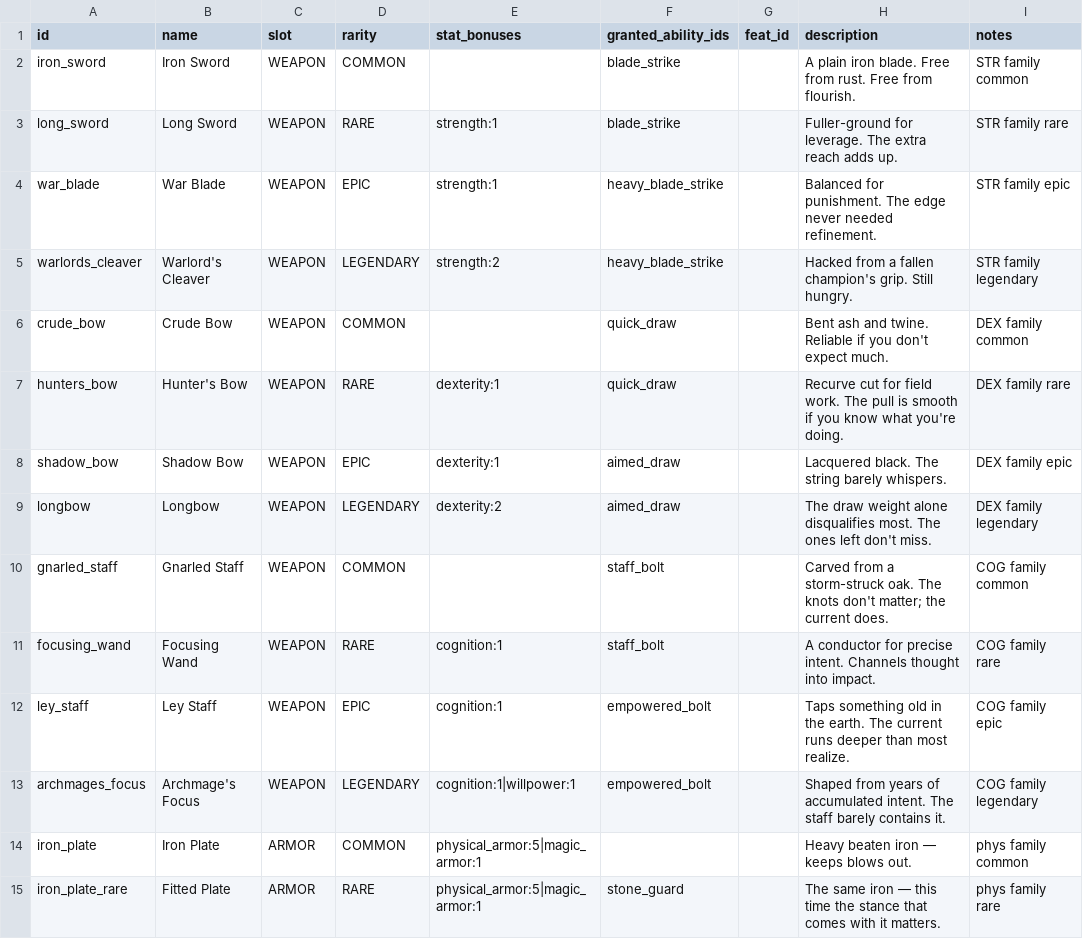
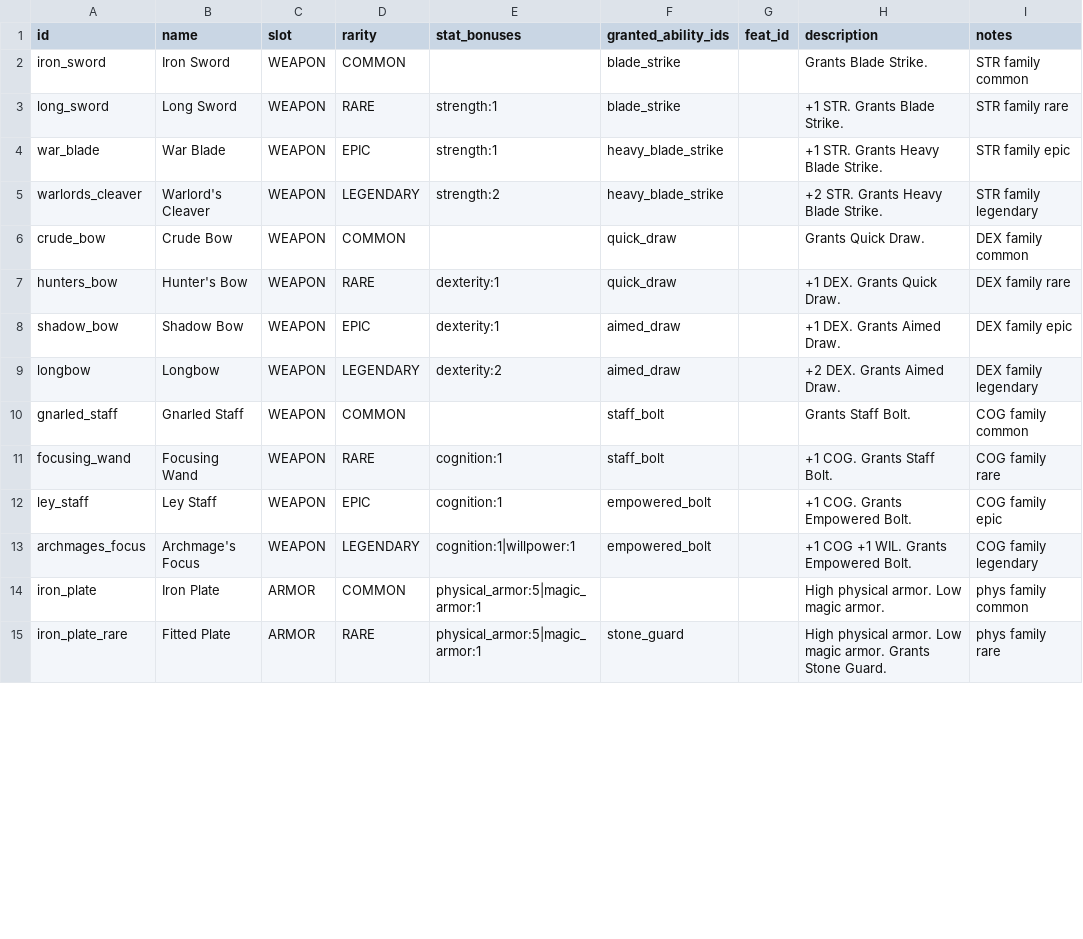
Before and after one commit to caleb-the-dev/RogueFinder, a CSV file: rogue-finder/data/equipment.csv, drawn as a sheet; only a part is shown; the diff covers the shown part only.

```diff
--- a/rogue-finder/data/equipment.csv
+++ b/rogue-finder/data/equipment.csv
@@ -1,15 +1,15 @@
 id,name,slot,rarity,stat_bonuses,granted_ability_ids,feat_id,description,notes
-iron_sword,Iron Sword,WEAPON,COMMON,,blade_strike,,A plain iron blade. Free from rust. Free from flourish.,STR family common
-long_sword,Long Sword,WEAPON,RARE,strength:1,blade_strike,,Fuller-ground for leverage. The extra reach adds up.,STR family rare
-war_blade,War Blade,WEAPON,EPIC,strength:1,heavy_blade_strike,,Balanced for punishment. The edge never needed refinement.,STR family epic
-warlords_cleaver,Warlord's Cleaver,WEAPON,LEGENDARY,strength:2,heavy_blade_strike,,Hacked from a fallen champion's grip. Still hungry.,STR family legendary
-crude_bow,Crude Bow,WEAPON,COMMON,,quick_draw,,Bent ash and twine. Reliable if you don't expect much.,DEX family common
-hunters_bow,Hunter's Bow,WEAPON,RARE,dexterity:1,quick_draw,,Recurve cut for field work. The pull is smooth if you know what you're doing.,DEX family rare
-shadow_bow,Shadow Bow,WEAPON,EPIC,dexterity:1,aimed_draw,,Lacquered black. The string barely whispers.,DEX family epic
-longbow,Longbow,WEAPON,LEGENDARY,dexterity:2,aimed_draw,,The draw weight alone disqualifies most. The ones left don't miss.,DEX family legendary
-gnarled_staff,Gnarled Staff,WEAPON,COMMON,,staff_bolt,,Carved from a storm-struck oak. The knots don't matter; the current does.,COG family common
-focusing_wand,Focusing Wand,WEAPON,RARE,cognition:1,staff_bolt,,A conductor for precise intent. Channels thought into impact.,COG family rare
-ley_staff,Ley Staff,WEAPON,EPIC,cognition:1,empowered_bolt,,Taps something old in the earth. The current runs deeper than most realize.,COG family epic
-archmages_focus,Archmage's Focus,WEAPON,LEGENDARY,cognition:1|willpower:1,empowered_bolt,,Shaped from years of accumulated intent. The staff barely contains it.,COG family legendary
-iron_plate,Iron Plate,ARMOR,COMMON,physical_armor:5|magic_armor:1,,,Heavy beaten iron — keeps blows out.,phys family common
-iron_plate_rare,Fitted Plate,ARMOR,RARE,physical_armor:5|magic_armor:1,stone_guard,,The same iron — this time the stance that comes with it matters.,phys family rare
+iron_sword,Iron Sword,WEAPON,COMMON,,blade_strike,,Grants Blade Strike.,STR family common
+long_sword,Long Sword,WEAPON,RARE,strength:1,blade_strike,,+1 STR. Grants Blade Strike.,STR family rare
+war_blade,War Blade,WEAPON,EPIC,strength:1,heavy_blade_strike,,+1 STR. Grants Heavy Blade Strike.,STR family epic
+warlords_cleaver,Warlord's Cleaver,WEAPON,LEGENDARY,strength:2,heavy_blade_strike,,+2 STR. Grants Heavy Blade Strike.,STR family legendary
+crude_bow,Crude Bow,WEAPON,COMMON,,quick_draw,,Grants Quick Draw.,DEX family common
+hunters_bow,Hunter's Bow,WEAPON,RARE,dexterity:1,quick_draw,,+1 DEX. Grants Quick Draw.,DEX family rare
+shadow_bow,Shadow Bow,WEAPON,EPIC,dexterity:1,aimed_draw,,+1 DEX. Grants Aimed Draw.,DEX family epic
+longbow,Longbow,WEAPON,LEGENDARY,dexterity:2,aimed_draw,,+2 DEX. Grants Aimed Draw.,DEX family legendary
+gnarled_staff,Gnarled Staff,WEAPON,COMMON,,staff_bolt,,Grants Staff Bolt.,COG family common
+focusing_wand,Focusing Wand,WEAPON,RARE,cognition:1,staff_bolt,,+1 COG. Grants Staff Bolt.,COG family rare
+ley_staff,Ley Staff,WEAPON,EPIC,cognition:1,empowered_bolt,,+1 COG. Grants Empowered Bolt.,COG family epic
+archmages_focus,Archmage's Focus,WEAPON,LEGENDARY,cognition:1|willpower:1,empowered_bolt,,+1 COG +1 WIL. Grants Empowered Bolt.,COG family legendary
+iron_plate,Iron Plate,ARMOR,COMMON,physical_armor:5|magic_armor:1,,,High physical armor. Low magic armor.,phys family common
+iron_plate_rare,Fitted Plate,ARMOR,RARE,physical_armor:5|magic_armor:1,stone_guard,,High physical armor. Low magic armor. Grants Stone Guard.,phys family rare
```
Also changed, not shown: 22 edited cells elsewhere in this file, rogue-finder/data/abilities.csv, rogue-finder/data/consumables.csv, 3 other files.
